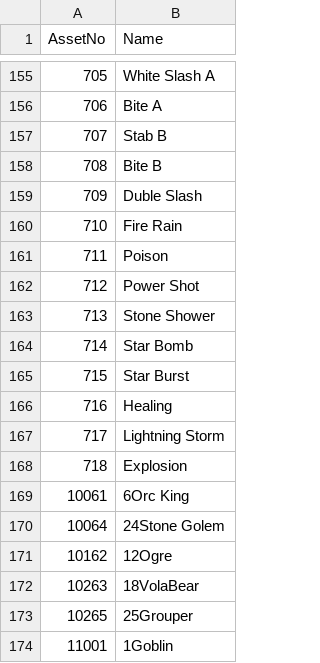
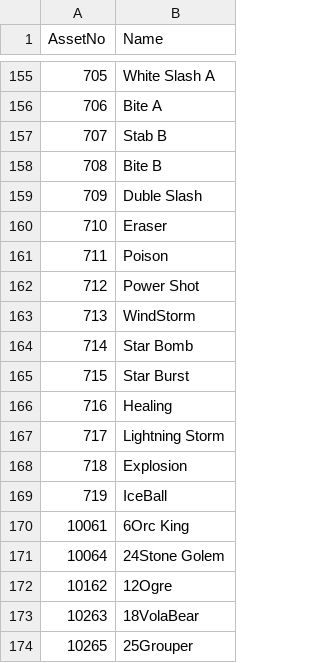
Before and after one commit to kun0530/FingerDefense, a CSV file: Assets/Resources_moved/DataTable/AssetListTable.csv, drawn as a sheet; only a part is shown, gaps mark what is left out; the shorter side is filled out with more unchanged rows.

```diff
--- a/Assets/Resources_moved/DataTable/AssetListTable.csv
+++ b/Assets/Resources_moved/DataTable/AssetListTable.csv
@@ -159,6 +159,6 @@ AssetNo,Name
 709,Duble Slash
-710,Fire Rain
+710,Eraser
 711,Poison
 712,Power Shot
-713,Stone Shower
+713,WindStorm
 714,Star Bomb
@@ -168,2 +168,3 @@ AssetNo,Name
 718,Explosion
+719,IceBall
 10061,6Orc King
```
Also changed, not shown: Assets/Resources_moved/DataTable/CharacterTable.csv, 12 other files.
